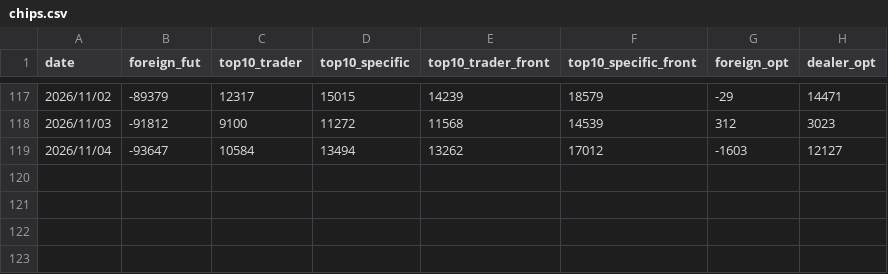
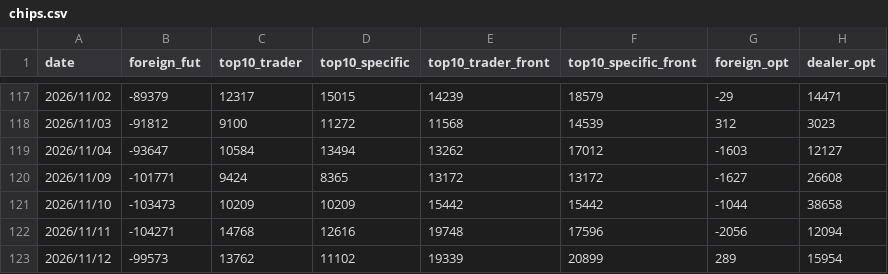
Before and after one commit to lance-huang26/chips-kline, a CSV file: data/history/chips.csv, drawn as a sheet; only a part is shown, gaps mark what is left out; the diff names each change by its address in the sheet, - before the commit and + after, or states it on an @@ line.

```diff
--- a/data/history/chips.csv
+++ b/data/history/chips.csv
+row 120: 2026/11/09 | -101771 | 9424 | 8365 | 13172 | 13172 | -1627 | 26608
+row 121: 2026/11/10 | -103473 | 10209 | 10209 | 15442 | 15442 | -1044 | 38658
+row 122: 2026/11/11 | -104271 | 14768 | 12616 | 19748 | 17596 | -2056 | 12094
+row 123: 2026/11/12 | -99573 | 13762 | 11102 | 19339 | 20899 | 289 | 15954
```
Also changed, not shown: data/history/margin.csv, data/history/prices.csv, 12 other files.
